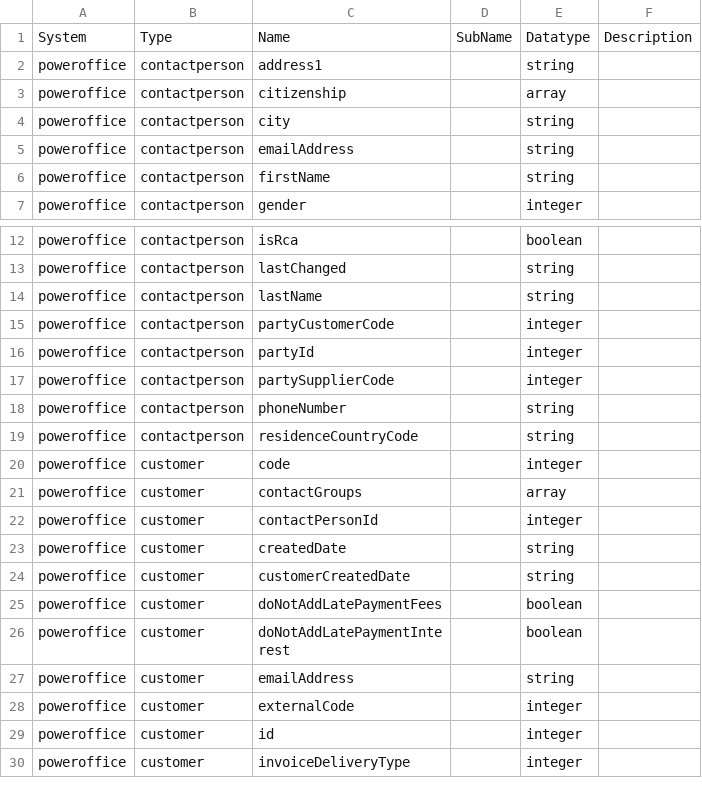
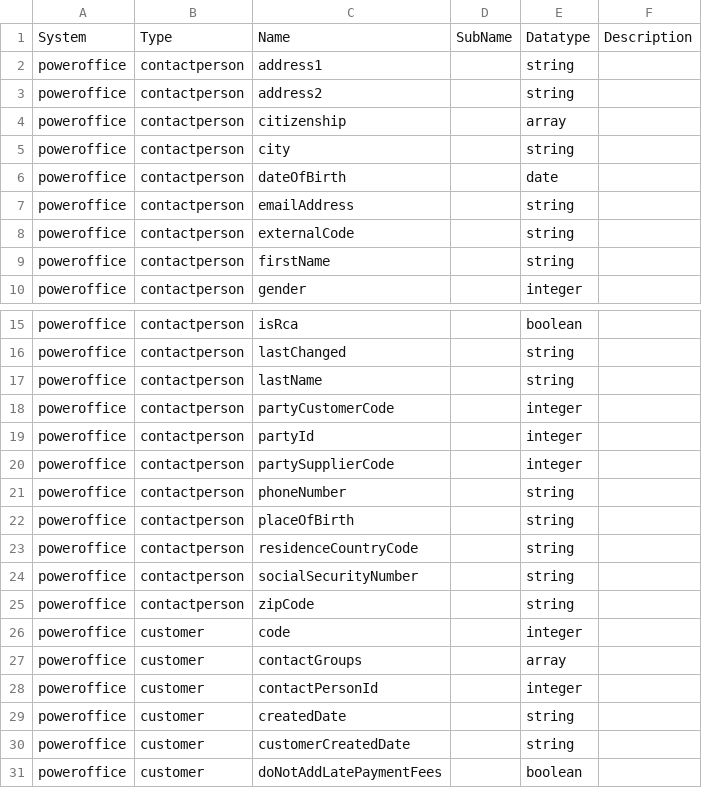
Before and after one commit to sesam-io/powerofficego-connector, a CSV file: schema.csv, drawn as a sheet; only a part is shown, gaps mark what is left out; the shorter side is filled out with more unchanged rows.

```diff
--- a/schema.csv
+++ b/schema.csv
@@ -2,5 +2,8 @@
 "poweroffice","contactperson","address1","","string",""
+"poweroffice","contactperson","address2","","string",""
 "poweroffice","contactperson","citizenship","","array",""
 "poweroffice","contactperson","city","","string",""
+"poweroffice","contactperson","dateOfBirth","","date",""
 "poweroffice","contactperson","emailAddress","","string",""
+"poweroffice","contactperson","externalCode","","string",""
 "poweroffice","contactperson","firstName","","string",""
@@ -18,3 +21,6 @@
 "poweroffice","contactperson","phoneNumber","","string",""
+"poweroffice","contactperson","placeOfBirth","","string",""
 "poweroffice","contactperson","residenceCountryCode","","string",""
+"poweroffice","contactperson","socialSecurityNumber","","string",""
+"poweroffice","contactperson","zipCode","","string",""
 "poweroffice","customer","code","","integer",""
```
Also changed, not shown: 2 other files.
